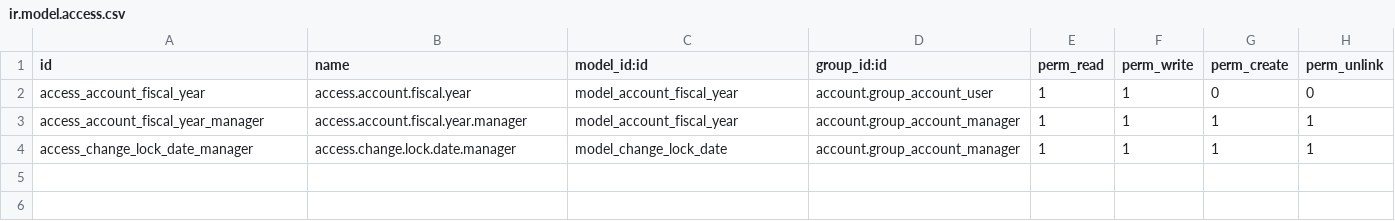
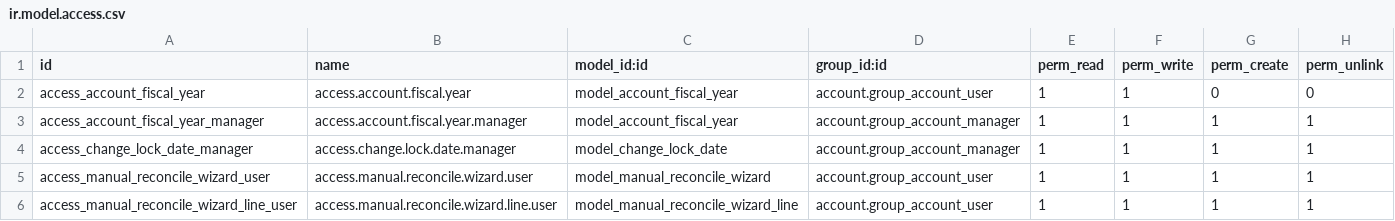
Before and after one commit to saptadi73/odoo14Custom, a CSV file: om_account_accountant/security/ir.model.access.csv, drawn as a sheet.

Commit message:
Pembuatan Wizard Reconciliation

```diff
--- a/om_account_accountant/security/ir.model.access.csv
+++ b/om_account_accountant/security/ir.model.access.csv
@@ -4 +4,3 @@ access_account_fiscal_year_manager,access.account.fiscal.year.manager,model_acco
 access_change_lock_date_manager,access.change.lock.date.manager,model_change_lock_date,account.group_account_manager,1,1,1,1
+access_manual_reconcile_wizard_user,access.manual.reconcile.wizard.user,model_manual_reconcile_wizard,account.group_account_user,1,1,1,1
+access_manual_reconcile_wizard_line_user,access.manual.reconcile.wizard.line.user,model_manual_reconcile_wizard_line,account.group_account_user,1,1,1,1
```
Also changed, not shown: 5 other files.
